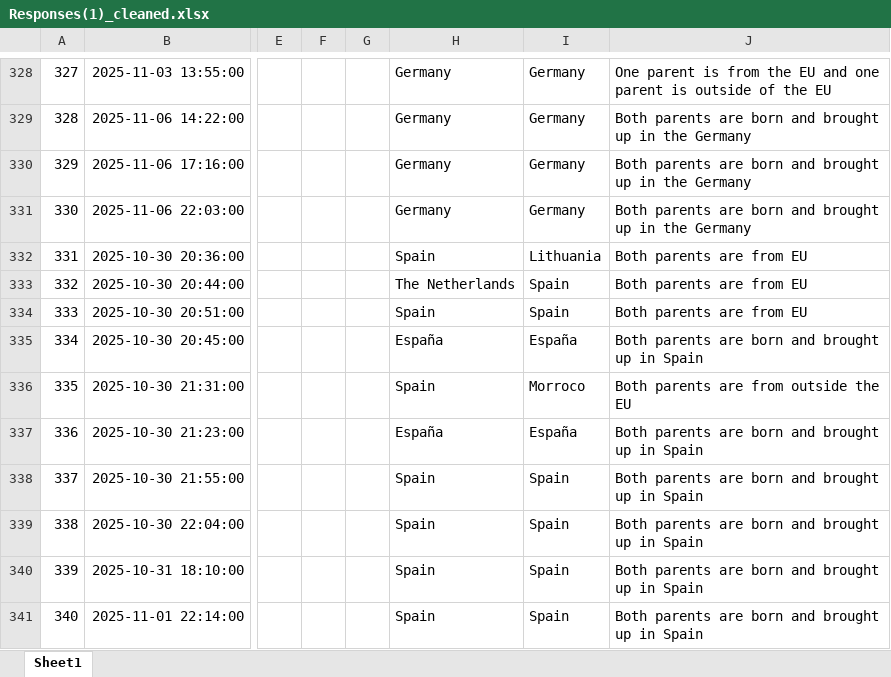
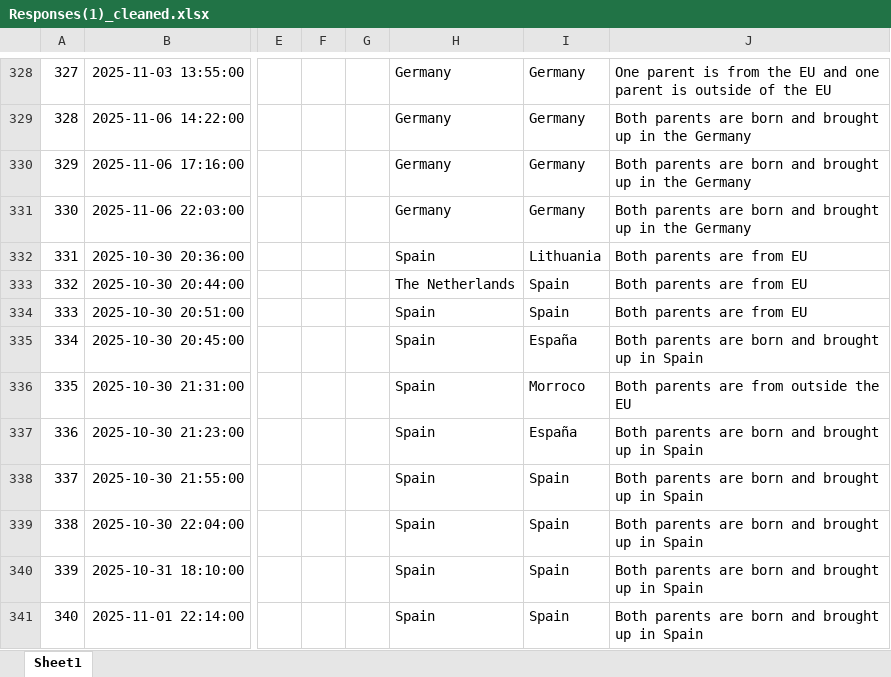
Before and after one commit to IdreesDehistani/Business_stats, an Excel workbook: Responses(1)_cleaned.xlsx, sheet Sheet1, drawn as a sheet; only a part is shown, gaps mark what is left out; values as stored, in another font and other column widths than the file's, no borders; the diff covers the shown part only; the diff names each change by its address in the sheet, - before the commit and + after, or states it on an @@ line.

```diff
--- a/Responses(1)_cleaned.xlsx (sheet Sheet1)
+++ b/Responses(1)_cleaned.xlsx (sheet Sheet1)
-H335: España
+H335: Spain
-H337: España
+H337: Spain
```
Also changed, not shown: 35 edited cells elsewhere in this sheet, 1 other file.
